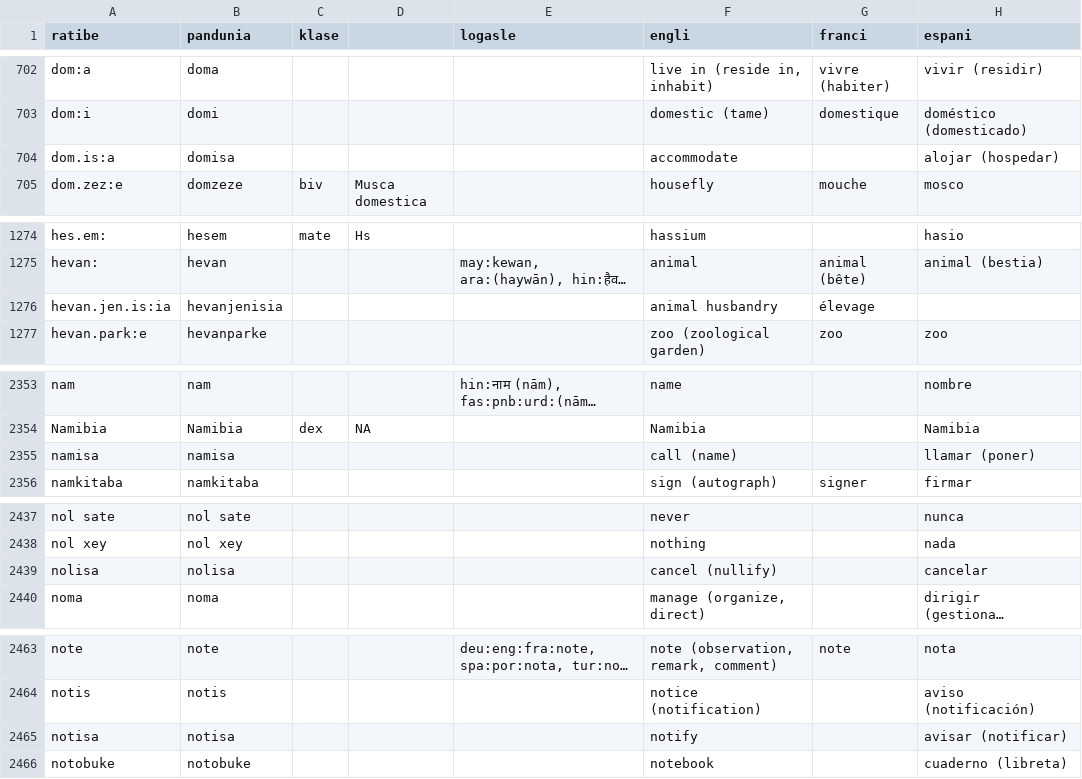
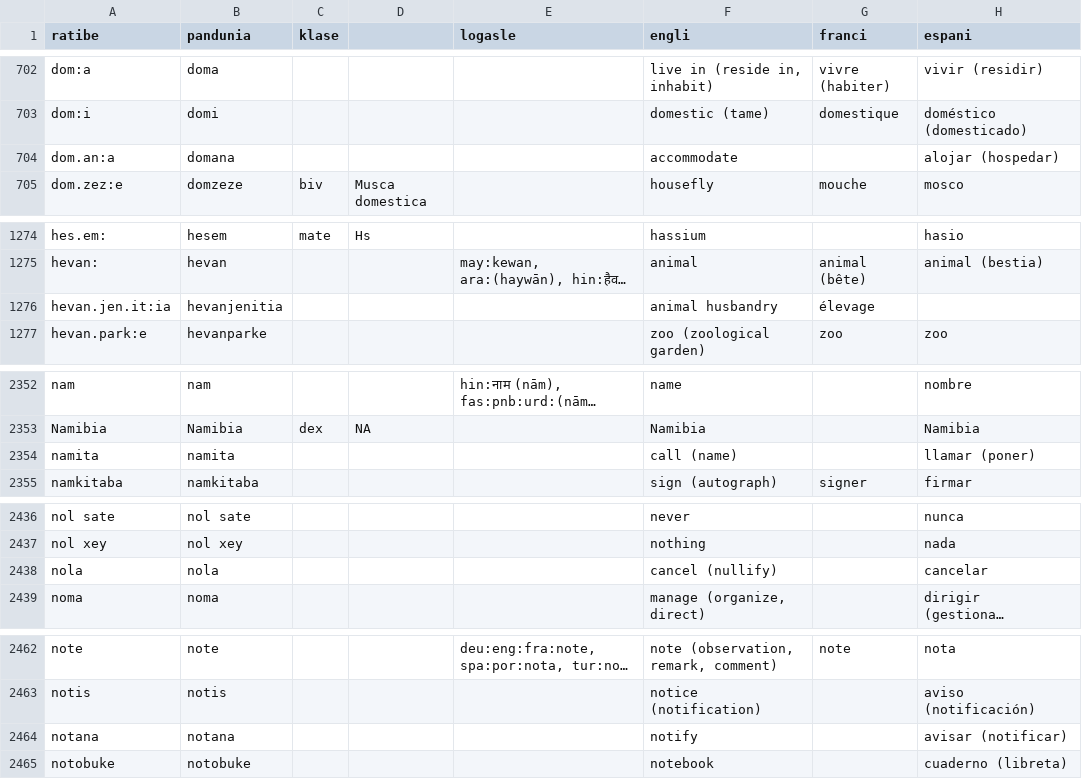
Before and after one commit to barumau/pandunia, a CSV file: pandunia-loge.csv, drawn as a sheet; only a part is shown, gaps mark what is left out; long unchanged cells end in …; addresses are those after the commit; the diff covers the shown part only; the diff names each change by its address in the sheet, - before the commit and + after, or states it on an @@ line.

```diff
--- a/pandunia-loge.csv
+++ b/pandunia-loge.csv
-A704 (ratibe): dom.is:a
+A704 (ratibe): dom.an:a
-B704 (pandunia): domisa
+B704 (pandunia): domana
-A1276 (ratibe): hevan.jen.is:ia
+A1276 (ratibe): hevan.jen.it:ia
-B1276 (pandunia): hevanjenisia
+B1276 (pandunia): hevanjenitia
-A2354 (ratibe): namisa
+A2354 (ratibe): namita
-B2354 (pandunia): namisa
+B2354 (pandunia): namita
-A2438 (ratibe): nolisa
+A2438 (ratibe): nola
-B2438 (pandunia): nolisa
+B2438 (pandunia): nola
-A2464 (ratibe): notisa
+A2464 (ratibe): notana
-B2464 (pandunia): notisa
+B2464 (pandunia): notana
```
Also changed, not shown: 1 removed row and 32 edited cells elsewhere in this file.
